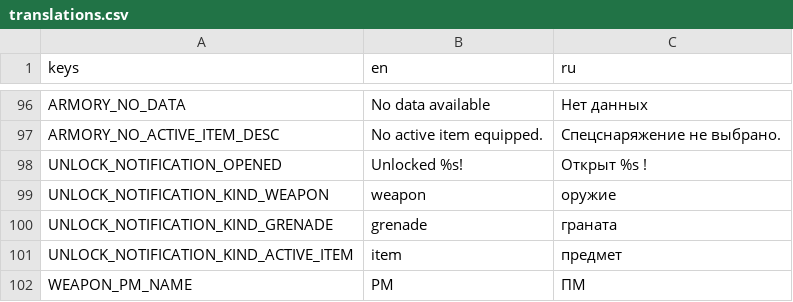
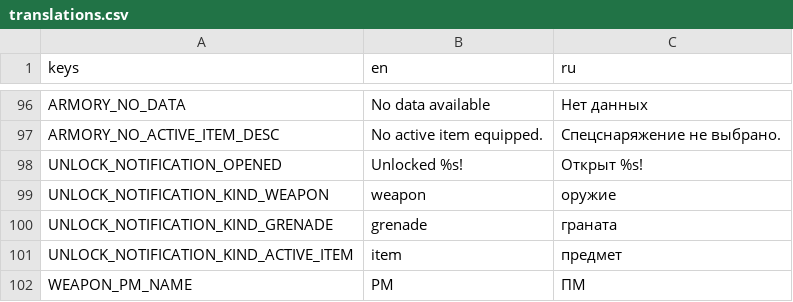
Before and after one commit to Jhon-Crow/godot-topdown-MVP, a CSV file: resources/translations/translations.csv, drawn as a sheet; only a part is shown, gaps mark what is left out.

```diff
--- a/resources/translations/translations.csv
+++ b/resources/translations/translations.csv
@@ -97,3 +97,3 @@ ARMORY_NO_DATA,No data available,Нет данных
 ARMORY_NO_ACTIVE_ITEM_DESC,No active item equipped.,Спецснаряжение не выбрано.
-UNLOCK_NOTIFICATION_OPENED,Unlocked %s!,Открыт %s !
+UNLOCK_NOTIFICATION_OPENED,Unlocked %s!,Открыт %s!
 UNLOCK_NOTIFICATION_KIND_WEAPON,weapon,оружие
```
Also changed, not shown: 2 other files.
